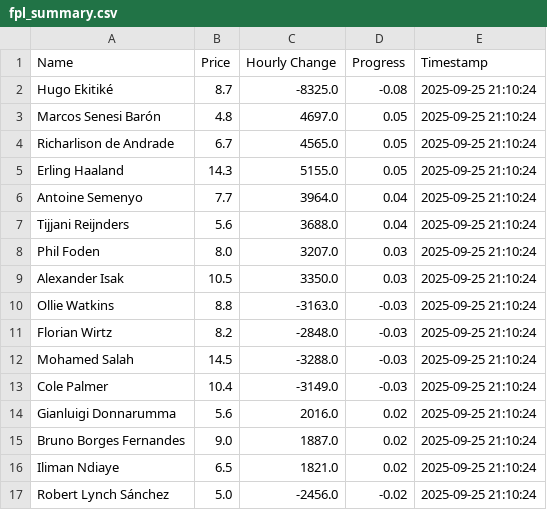
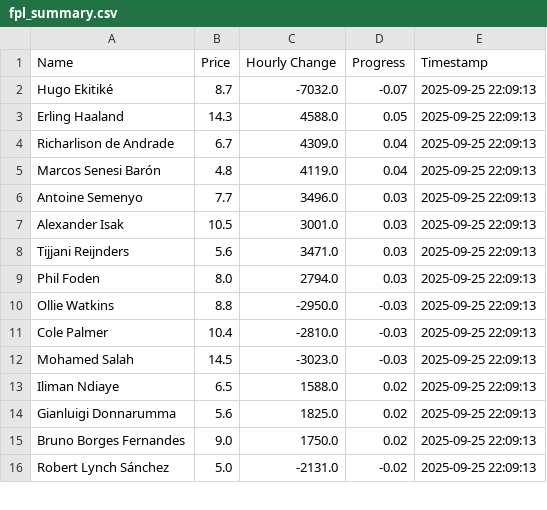
Before and after one commit to muhtasim-maleque/fpl-price-changes, a CSV file: fpl_summary.csv, drawn as a sheet; only a part is shown; the diff covers the shown part only.

```diff
--- a/fpl_summary.csv
+++ b/fpl_summary.csv
@@ -1,17 +1,16 @@
 Name,Price,Hourly Change,Progress,Timestamp
-Hugo Ekitiké,8.7,-8325.0,-0.08,2025-09-25 21:10:24
-Marcos Senesi Barón,4.8,4697.0,0.05,2025-09-25 21:10:24
-Richarlison de Andrade,6.7,4565.0,0.05,2025-09-25 21:10:24
-Erling Haaland,14.3,5155.0,0.05,2025-09-25 21:10:24
-Antoine Semenyo,7.7,3964.0,0.04,2025-09-25 21:10:24
-Tijjani Reijnders,5.6,3688.0,0.04,2025-09-25 21:10:24
-Phil Foden,8.0,3207.0,0.03,2025-09-25 21:10:24
-Alexander Isak,10.5,3350.0,0.03,2025-09-25 21:10:24
-Ollie Watkins,8.8,-3163.0,-0.03,2025-09-25 21:10:24
-Florian Wirtz,8.2,-2848.0,-0.03,2025-09-25 21:10:24
-Mohamed Salah,14.5,-3288.0,-0.03,2025-09-25 21:10:24
-Cole Palmer,10.4,-3149.0,-0.03,2025-09-25 21:10:24
-Gianluigi Donnarumma,5.6,2016.0,0.02,2025-09-25 21:10:24
-Bruno Borges Fernandes,9.0,1887.0,0.02,2025-09-25 21:10:24
-Iliman Ndiaye,6.5,1821.0,0.02,2025-09-25 21:10:24
-Robert Lynch Sánchez,5.0,-2456.0,-0.02,2025-09-25 21:10:24
+Hugo Ekitiké,8.7,-7032.0,-0.07,2025-09-25 22:09:13
+Erling Haaland,14.3,4588.0,0.05,2025-09-25 22:09:13
+Richarlison de Andrade,6.7,4309.0,0.04,2025-09-25 22:09:13
+Marcos Senesi Barón,4.8,4119.0,0.04,2025-09-25 22:09:13
+Antoine Semenyo,7.7,3496.0,0.03,2025-09-25 22:09:13
+Alexander Isak,10.5,3001.0,0.03,2025-09-25 22:09:13
+Tijjani Reijnders,5.6,3471.0,0.03,2025-09-25 22:09:13
+Phil Foden,8.0,2794.0,0.03,2025-09-25 22:09:13
+Ollie Watkins,8.8,-2950.0,-0.03,2025-09-25 22:09:13
+Cole Palmer,10.4,-2810.0,-0.03,2025-09-25 22:09:13
+Mohamed Salah,14.5,-3023.0,-0.03,2025-09-25 22:09:13
+Iliman Ndiaye,6.5,1588.0,0.02,2025-09-25 22:09:13
+Gianluigi Donnarumma,5.6,1825.0,0.02,2025-09-25 22:09:13
+Bruno Borges Fernandes,9.0,1750.0,0.02,2025-09-25 22:09:13
+Robert Lynch Sánchez,5.0,-2131.0,-0.02,2025-09-25 22:09:13
```
Also changed, not shown: 1 added row and 8 edited cells elsewhere in this file, fpl_predictions_log.csv.
